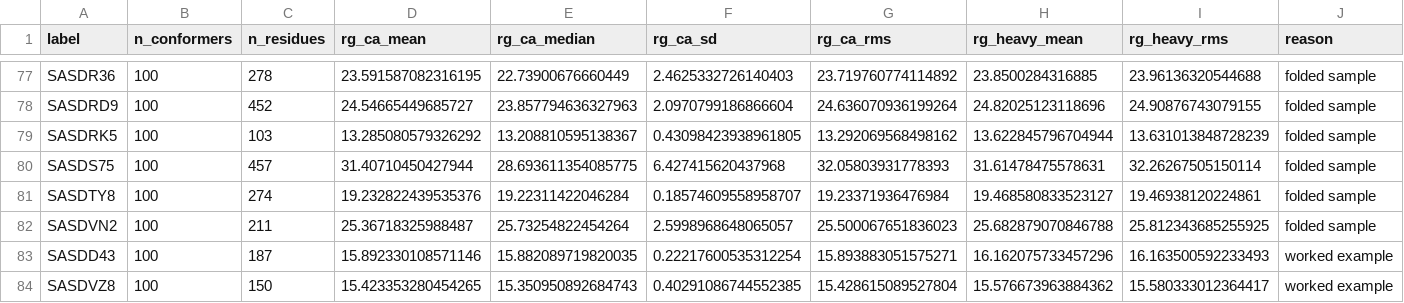
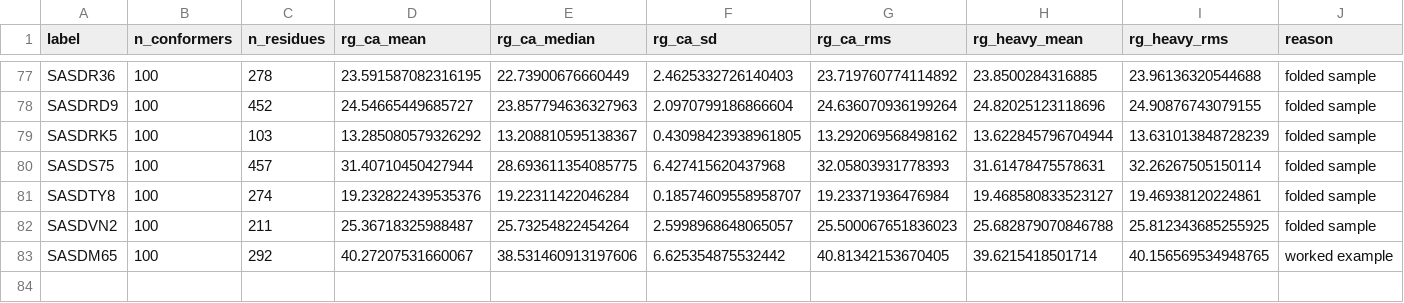
Before and after one commit to Natalija-Stepurko/bioemu-saxs-campaign, a CSV file: results/coord_rg.csv, drawn as a sheet; only a part is shown, gaps mark what is left out; removed rows and columns are numbered as before the commit, all else as after; rows hold the shown columns only; the diff names each change by its address in the sheet, - before the commit and + after, or states it on an @@ line.

```diff
--- a/results/coord_rg.csv
+++ b/results/coord_rg.csv
-row 83: SASDD43 | 100 | 187 | 15.892330108571146 | 15.882089719820035 | 0.22217600535312254 | 15.893883051575271 | 16.162075733457296 | 16.163500592233493 | worked example
-row 84: SASDVZ8 | 100 | 150 | 15.423353280454265 | 15.350950892684743 | 0.40291086744552385 | 15.428615089527804 | 15.576673963884362 | 15.580333012364417 | worked example
+row 83: SASDM65 | 100 | 292 | 40.27207531660067 | 38.531460913197606 | 6.625354875532442 | 40.81342153670405 | 39.6215418501714 | 40.156569534948765 | worked example
```
Also changed, not shown: 14 other files.
